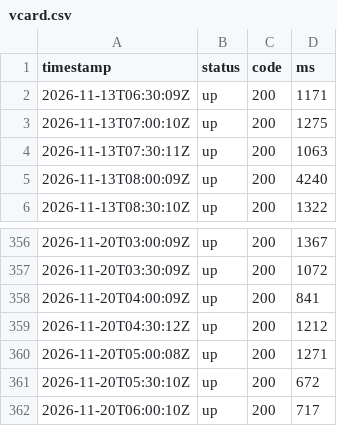
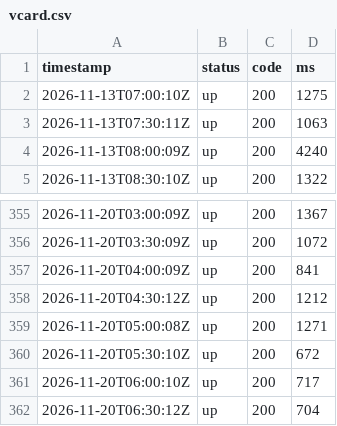
Before and after one commit to sysmike/statuspage, a CSV file: history/raw/vcard.csv, drawn as a sheet; only a part is shown, gaps mark what is left out; removed rows and columns are numbered as before the commit, all else as after; the diff names each change by its address in the sheet, - before the commit and + after, or states it on an @@ line.

```diff
--- a/history/raw/vcard.csv
+++ b/history/raw/vcard.csv
-row 2: 2026-11-13T06:30:09Z | up | 200 | 1171
+row 362: 2026-11-20T06:30:12Z | up | 200 | 704
```
Also changed, not shown: history/daily/backupmx.csv, history/daily/blog.csv, 16 other files.
